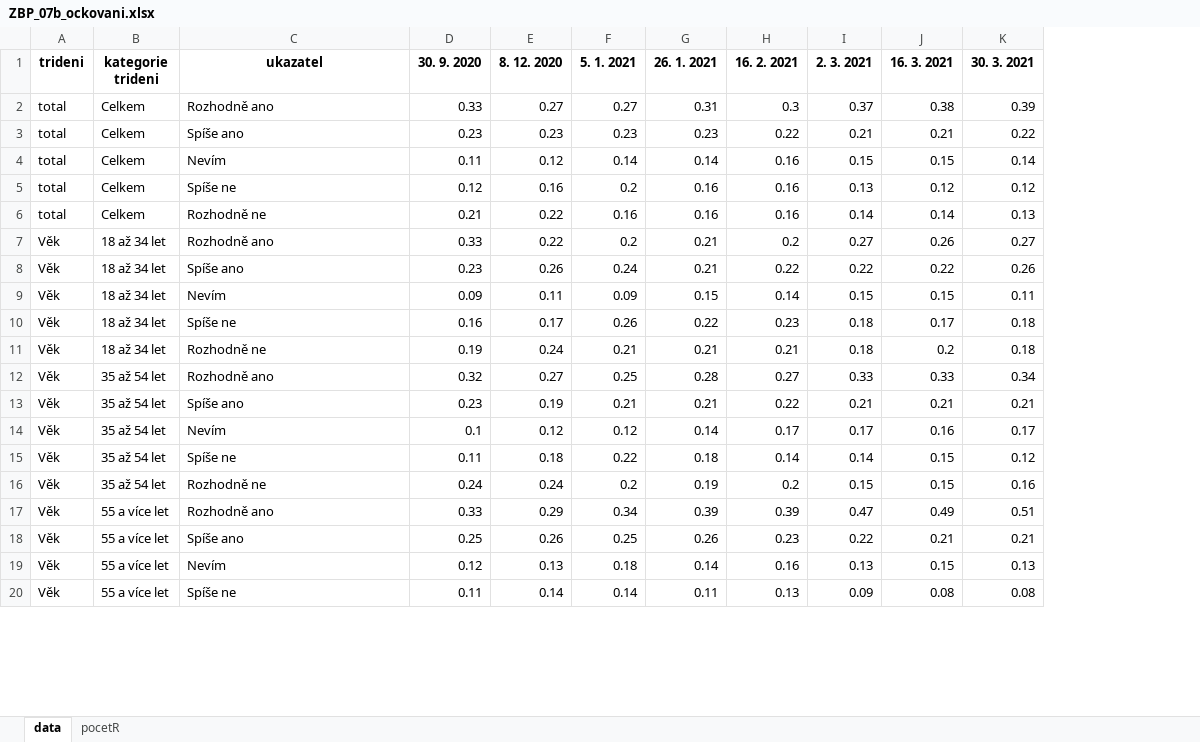
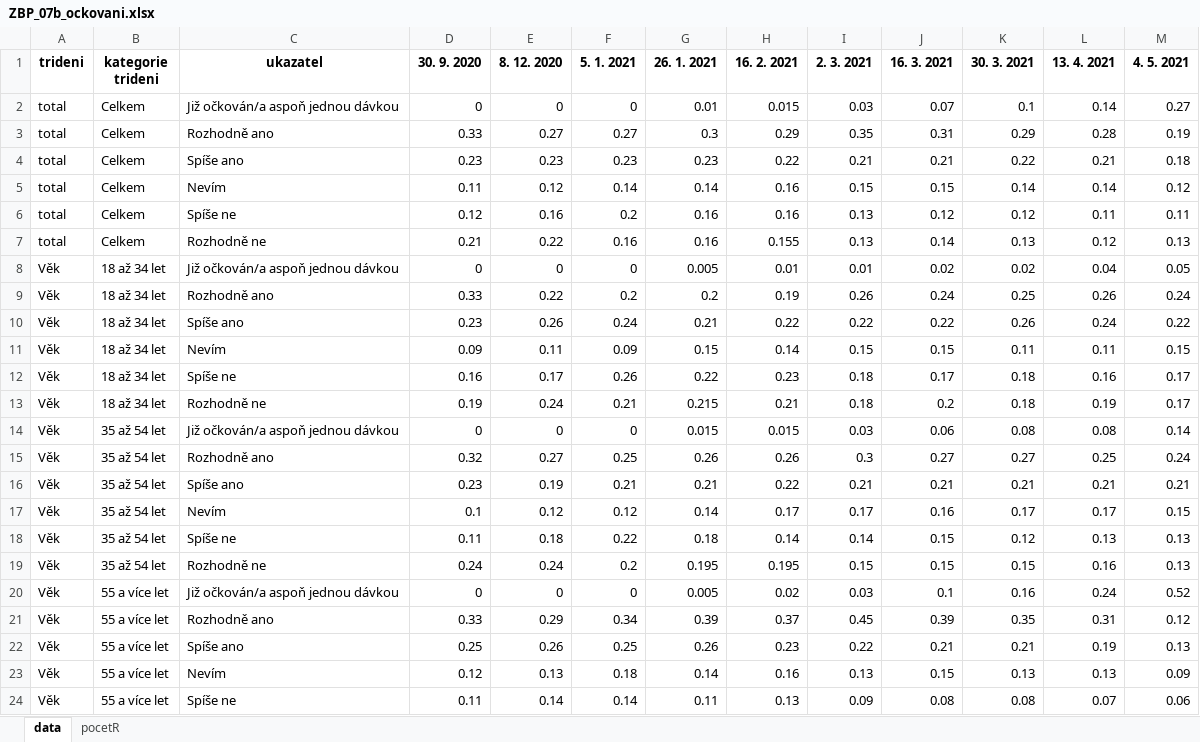
Before and after one commit to MichaelaKudrnacova/ZBP-web-data, an Excel workbook: ZBP_07b_ockovani.xlsx, sheet data, drawn as a sheet; only a part is shown; values as stored, in another font and other column widths than the file's, no borders; addresses are those after the commit; the diff covers the shown part only; the diff names each change by its address in the sheet, - before the commit and + after, or states it on an @@ line.

```diff
--- a/ZBP_07b_ockovani.xlsx (sheet data)
+++ b/ZBP_07b_ockovani.xlsx (sheet data)
+column L (13. 4. 2021), rows 3-7: 0.28 | 0.21 | 0.14 | 0.11 | 0.12; rows 9-13: 0.26 | 0.24 | 0.11 | 0.16 | 0.19; rows 15-19: 0.25 | 0.21 | 0.17 | 0.13 | 0.16; rows 21-24: 0.31 | 0.19 | 0.13 | 0.07
+column M (4. 5. 2021), rows 3-7: 0.19 | 0.18 | 0.12 | 0.11 | 0.13; rows 9-13: 0.24 | 0.22 | 0.15 | 0.17 | 0.17; rows 15-19: 0.24 | 0.21 | 0.15 | 0.13 | 0.13; rows 21-24: 0.12 | 0.13 | 0.09 | 0.06
+row 2: total | Celkem | Již očkován/a aspoň jednou dávkou | 0 | 0 | 0 | 0.01 | 0.015 | 0.03 | 0.07 | 0.1 | 0.14 | 0.27
-G3 (26. 1. 2021): 0.31
+G3 (26. 1. 2021): 0.3
-H3 (16. 2. 2021): 0.3
+H3 (16. 2. 2021): 0.29
-I3 (2. 3. 2021): 0.37
+I3 (2. 3. 2021): 0.35
-J3 (16. 3. 2021): 0.38
+J3 (16. 3. 2021): 0.31
-K3 (30. 3. 2021): 0.39
+K3 (30. 3. 2021): 0.29
-H7 (16. 2. 2021): 0.16
+H7 (16. 2. 2021): 0.155
-I7 (2. 3. 2021): 0.14
+I7 (2. 3. 2021): 0.13
+row 8: Věk | 18 až 34 let | Již očkován/a aspoň jednou dávkou | 0 | 0 | 0 | 0.005 | 0.01 | 0.01 | 0.02 | 0.02 | 0.04 | 0.05
-G9 (26. 1. 2021): 0.21
+G9 (26. 1. 2021): 0.2
-H9 (16. 2. 2021): 0.2
+H9 (16. 2. 2021): 0.19
-I9 (2. 3. 2021): 0.27
+I9 (2. 3. 2021): 0.26
-J9 (16. 3. 2021): 0.26
+J9 (16. 3. 2021): 0.24
-K9 (30. 3. 2021): 0.27
+K9 (30. 3. 2021): 0.25
-G13 (26. 1. 2021): 0.21
+G13 (26. 1. 2021): 0.215
+row 14: Věk | 35 až 54 let | Již očkován/a aspoň jednou dávkou | 0 | 0 | 0 | 0.015 | 0.015 | 0.03 | 0.06 | 0.08 | 0.08 | 0.14
-G15 (26. 1. 2021): 0.28
+G15 (26. 1. 2021): 0.26
-H15 (16. 2. 2021): 0.27
+H15 (16. 2. 2021): 0.26
-I15 (2. 3. 2021): 0.33
+I15 (2. 3. 2021): 0.3
-J15 (16. 3. 2021): 0.33
+J15 (16. 3. 2021): 0.27
-K15 (30. 3. 2021): 0.34
+K15 (30. 3. 2021): 0.27
-G19 (26. 1. 2021): 0.19
+G19 (26. 1. 2021): 0.195
-H19 (16. 2. 2021): 0.2
+H19 (16. 2. 2021): 0.195
-K19 (30. 3. 2021): 0.16
+K19 (30. 3. 2021): 0.15
+row 20: Věk | 55 a více let | Již očkován/a aspoň jednou dávkou | 0 | 0 | 0 | 0.005 | 0.02 | 0.03 | 0.1 | 0.16 | 0.24 | 0.52
-H21 (16. 2. 2021): 0.39
+H21 (16. 2. 2021): 0.37
-I21 (2. 3. 2021): 0.47
+I21 (2. 3. 2021): 0.45
-J21 (16. 3. 2021): 0.49
+J21 (16. 3. 2021): 0.39
-K21 (30. 3. 2021): 0.51
+K21 (30. 3. 2021): 0.35
```
Also changed, not shown: 46 added rows and 327 edited cells elsewhere in this sheet, sheet pocetR, ZBP_01_destabilizace_prace.xlsx, ZBP_04_socialni_aktivity.xlsx, 13 other files.
